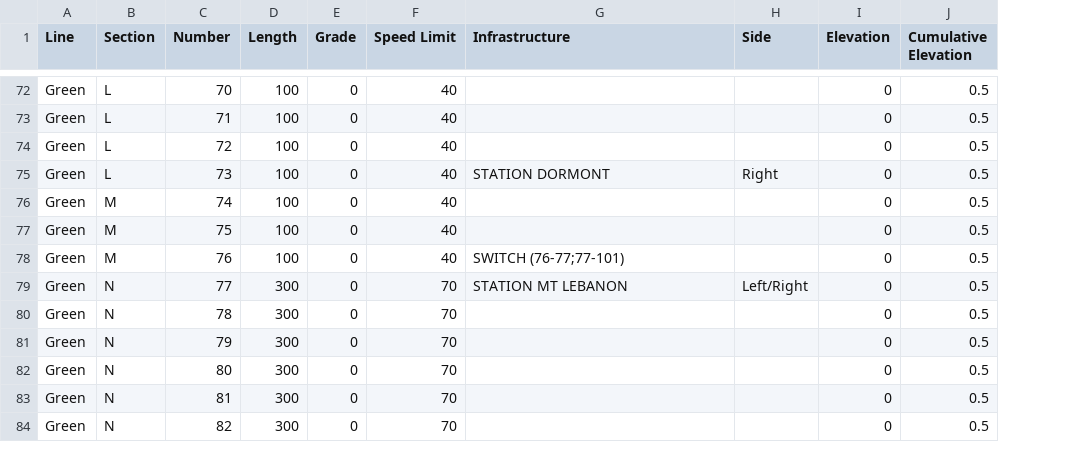
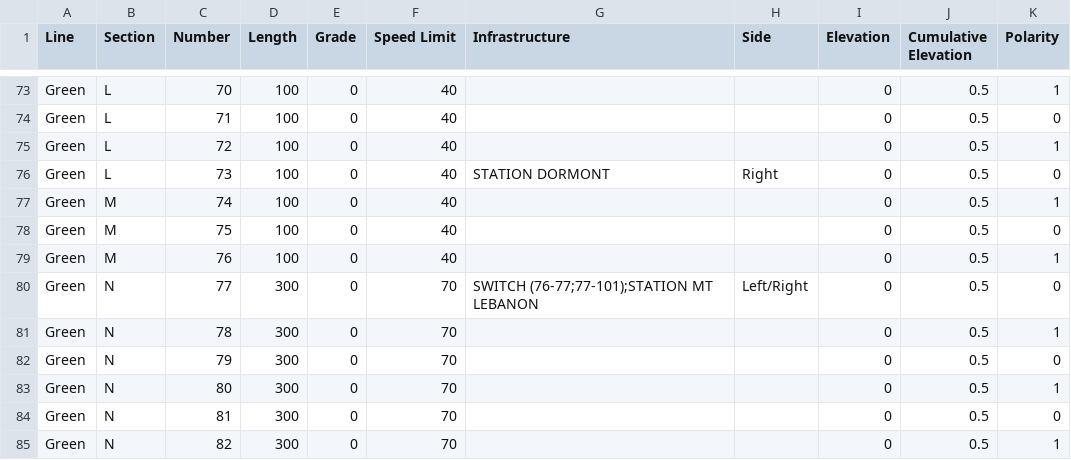
Before and after one commit to karthik-0413/ECE1140_TermProject, a CSV file: green_layout.csv, drawn as a sheet; only a part is shown, gaps mark what is left out; addresses are those after the commit; the diff covers the shown part only; the diff names each change by its address in the sheet, - before the commit and + after, or states it on an @@ line.

Commit message:
added polarity to track layout, W cook?

```diff
--- a/green_layout.csv
+++ b/green_layout.csv
+column K (Polarity), rows 73-85: 1 | 0 | 1 | 0 | 1 | 0 | 1 | 0 | 1 | 0 | 1 | 0 | 1
-G79 (Infrastructure): SWITCH (76-77;77-101)
+G79 (Infrastructure): (empty)
-G80 (Infrastructure): STATION MT LEBANON
+G80 (Infrastructure): SWITCH (76-77;77-101);STATION MT LEBANON
```
Also changed, not shown: 1 added row and 10 edited cells elsewhere in this file, 5 other files.
